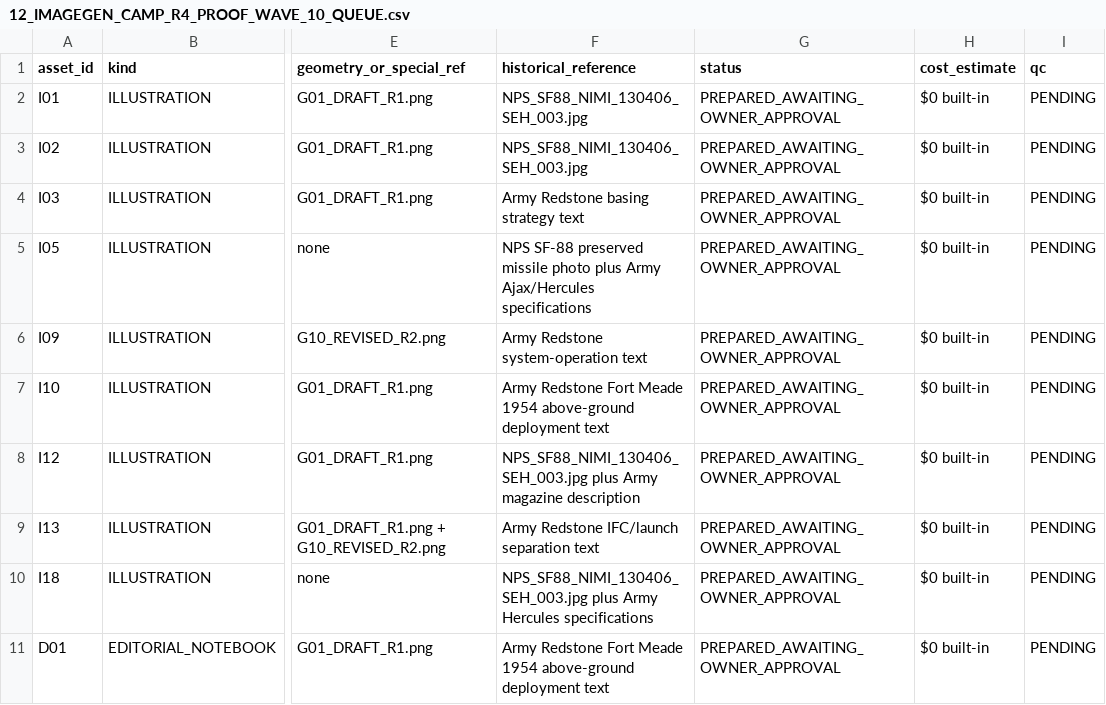
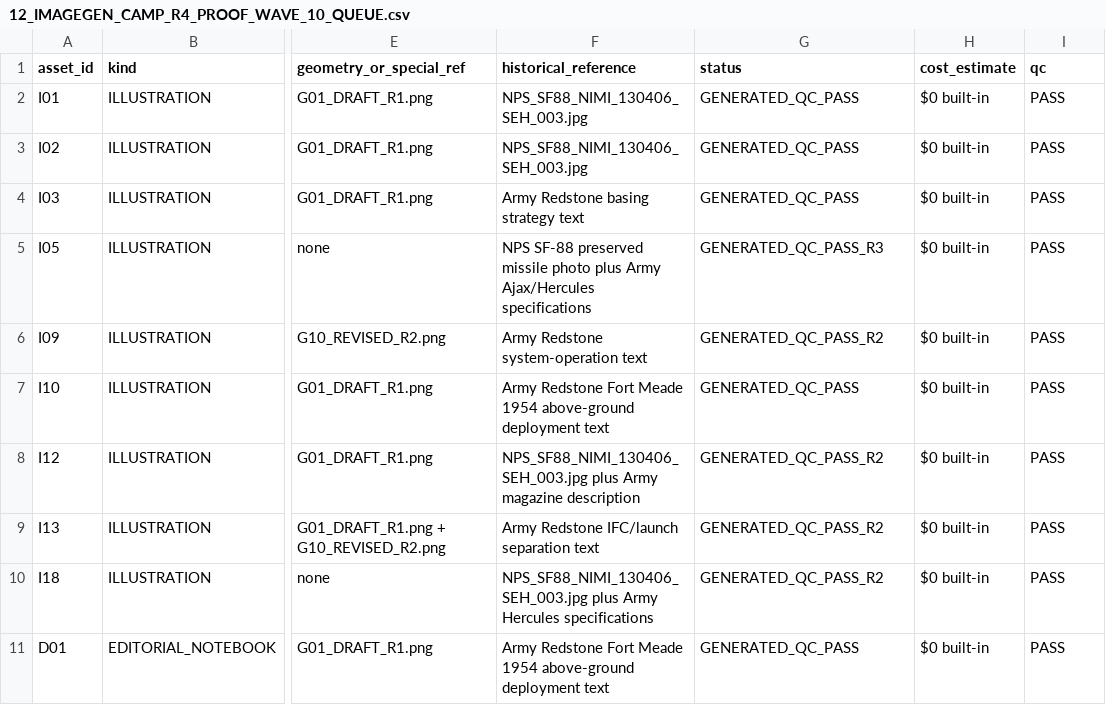
Before and after one commit to reverendstanislav-bot/Youtube-2, a CSV file: VIDEO_009_PROJECT_NIKE/12_IMAGEGEN_CAMP_R4_PROOF_WAVE_10_QUEUE.csv, drawn as a sheet; only a part is shown, gaps mark what is left out; the diff names each change by its address in the sheet, - before the commit and + after, or states it on an @@ line.

Commit message:
video009: record R4 proof wave QC and hashes

```diff
--- a/VIDEO_009_PROJECT_NIKE/12_IMAGEGEN_CAMP_R4_PROOF_WAVE_10_QUEUE.csv
+++ b/VIDEO_009_PROJECT_NIKE/12_IMAGEGEN_CAMP_R4_PROOF_WAVE_10_QUEUE.csv
-G2:G4 (status): PREPARED_AWAITING_OWNER_APPROVAL
+G2:G4 (status): GENERATED_QC_PASS
-I2:I11 (qc): PENDING
+I2:I11 (qc): PASS
-G5 (status): PREPARED_AWAITING_OWNER_APPROVAL
+G5 (status): GENERATED_QC_PASS_R3
-G6 (status): PREPARED_AWAITING_OWNER_APPROVAL
+G6 (status): GENERATED_QC_PASS_R2
-G7 (status): PREPARED_AWAITING_OWNER_APPROVAL
+G7 (status): GENERATED_QC_PASS
-G8:G10 (status): PREPARED_AWAITING_OWNER_APPROVAL
+G8:G10 (status): GENERATED_QC_PASS_R2
-G11 (status): PREPARED_AWAITING_OWNER_APPROVAL
+G11 (status): GENERATED_QC_PASS
```
Also changed, not shown: 3 other files.
